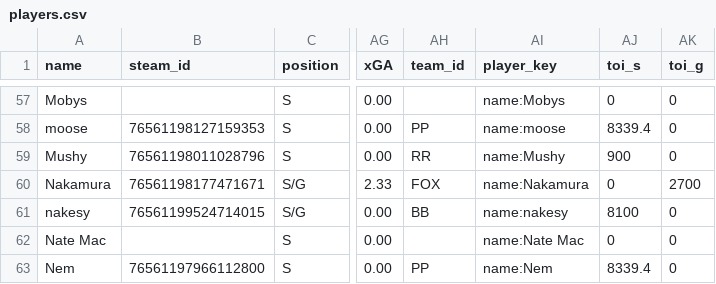
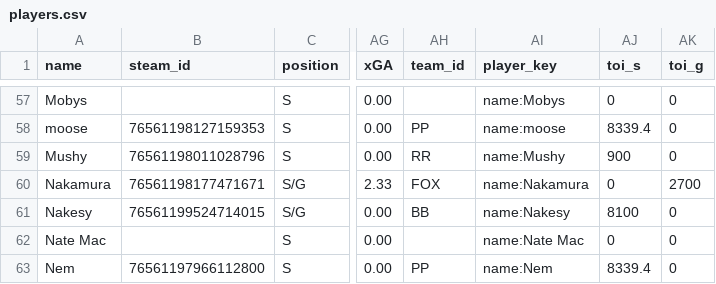
Before and after one commit to SundinWCPL/WCPL, a CSV file: data/S2/players.csv, drawn as a sheet; only a part is shown, gaps mark what is left out; the diff names each change by its address in the sheet, - before the commit and + after, or states it on an @@ line.

Commit message:
Nakesy

```diff
--- a/data/S2/players.csv
+++ b/data/S2/players.csv
-A61 (name): nakesy
+A61 (name): Nakesy
-AI61 (player_key): name:nakesy
+AI61 (player_key): name:Nakesy
```
